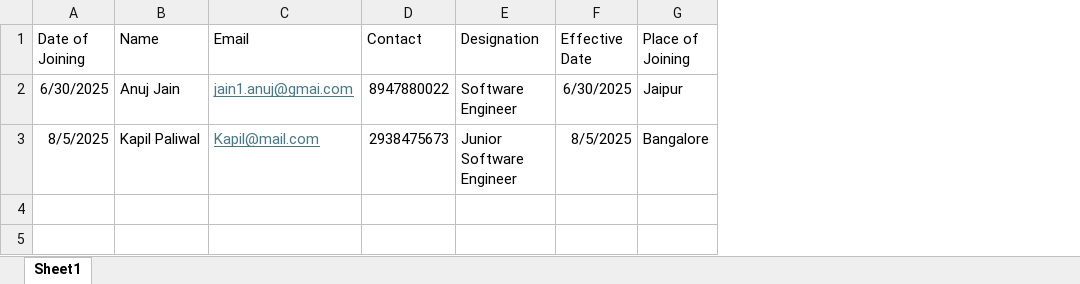
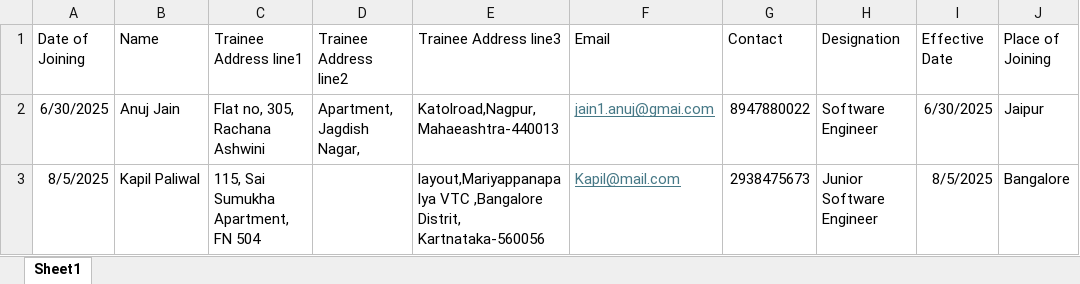
Before and after one commit to rohit-agarwal-ITT/wordToPdf, an Excel workbook: samples/Appointment Letter and Employment Agreement - JaipurBangalore.xlsx, sheet Sheet1, drawn as a sheet; only a part is shown; values as stored, in another font and other column widths than the file's, no borders; the diff names each change by its address in the sheet, - before the commit and + after, or states it on an @@ line.

Commit message:
Updated the structure for non trainee's letters

```diff
--- a/samples/Appointment Letter and Employment Agreement - JaipurBangalore.xlsx (sheet Sheet1)
+++ b/samples/Appointment Letter and Employment Agreement - JaipurBangalore.xlsx (sheet Sheet1)
+column C (Trainee Address line1), rows 2-3: Flat no, 305, Rachana Ashwini | 115, Sai Sumukha Apartment, FN 504
+column D (Trainee Address line2), row 2: Apartment, Jagdish Nagar,
+column E (Trainee Address line3), rows 2-3: Katolroad,Nagpur, Mahaeashtra-440013 | layout,Mariyappanapalya VTC ,Bangalore Distrit, Kartnataka-560056
```
Also changed, not shown: 6 other files.
